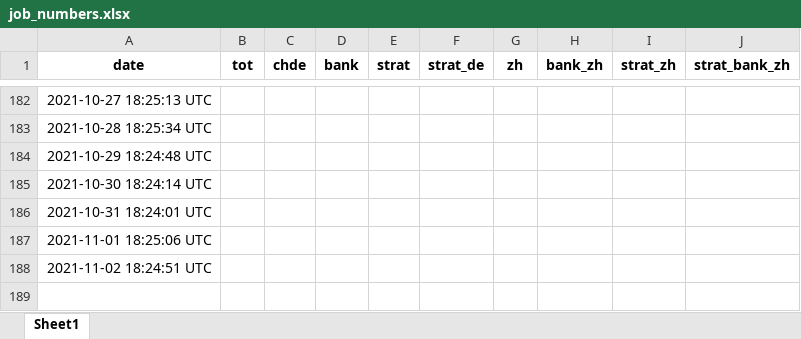
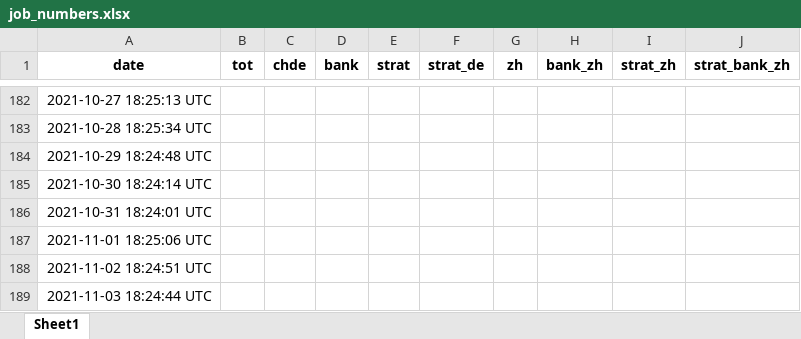
Before and after one commit to aledallas/watch-jobsch, an Excel workbook: job_numbers.xlsx, sheet Sheet1, drawn as a sheet; only a part is shown, gaps mark what is left out; values as stored, in another font and other column widths than the file's, no borders; the diff names each change by its address in the sheet, - before the commit and + after, or states it on an @@ line.

```diff
--- a/job_numbers.xlsx (sheet Sheet1)
+++ b/job_numbers.xlsx (sheet Sheet1)
+row 189: 2021-11-03 18:24:44 UTC
```
